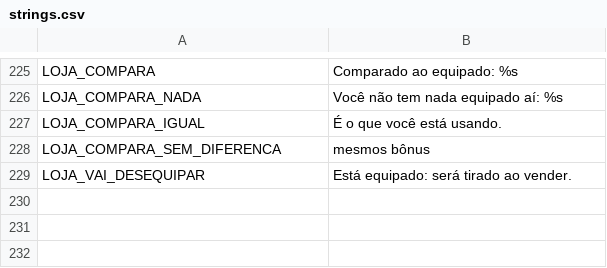
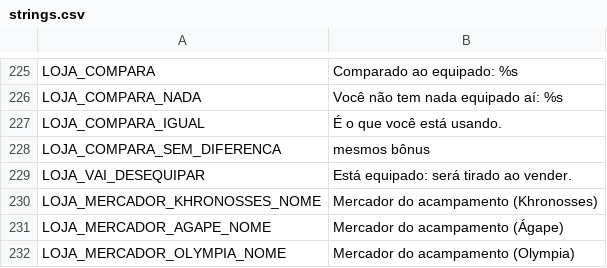
Before and after one commit to mracapulco/For_Helade, a CSV file: i18n/strings.csv, drawn as a sheet; only a part is shown, gaps mark what is left out; the diff names each change by its address in the sheet, - before the commit and + after, or states it on an @@ line.

```diff
--- a/i18n/strings.csv
+++ b/i18n/strings.csv
+row 230: LOJA_MERCADOR_KHRONOSSES_NOME | Mercador do acampamento (Khronosses)
+row 231: LOJA_MERCADOR_AGAPE_NOME | Mercador do acampamento (Ágape)
+row 232: LOJA_MERCADOR_OLYMPIA_NOME | Mercador do acampamento (Olympia)
```
Also changed, not shown: 23 other files.
